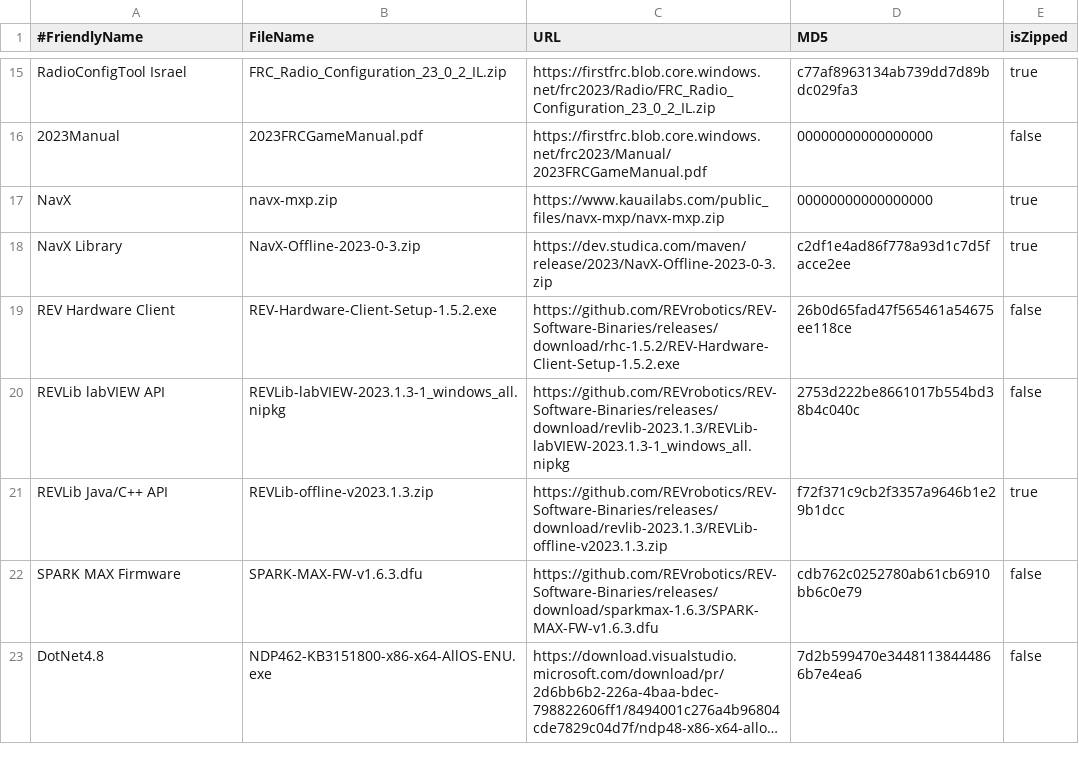
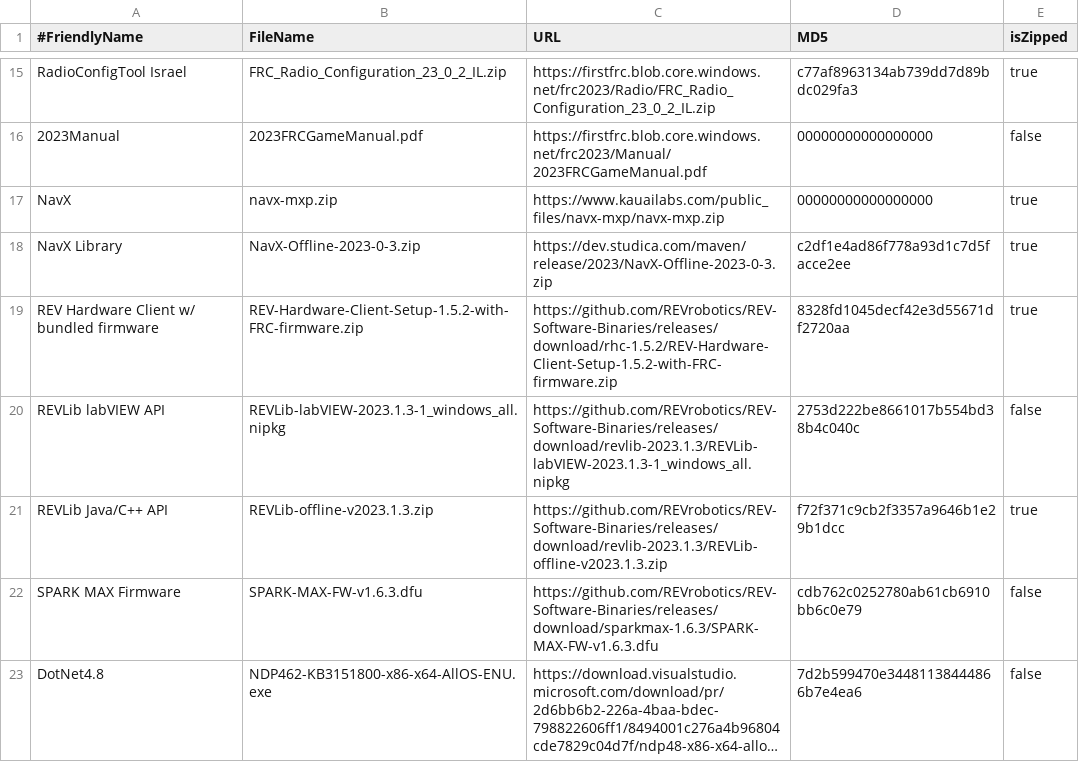
Before and after one commit to JamieSinn/CSA-USB-Tool, a CSV file: FRCSoftware2023.csv, drawn as a sheet; only a part is shown, gaps mark what is left out; long unchanged cells end in ….

Commit message:
RHC: Use zip that bundles the installer with metadata and downloads

```diff
--- a/FRCSoftware2023.csv
+++ b/FRCSoftware2023.csv
@@ -18,3 +18,3 @@ NavX,navx-mxp.zip,https://www.kauailabs.com/public_files/navx-mxp/navx-mxp.zip,0
 NavX Library,NavX-Offline-2023-0-3.zip,https://dev.studica.com/maven/release/2023/NavX-Offline-2023-0-3.zip,c2df1e4ad86f778a93d1c7d5facce2ee,true
-REV Hardware Client,REV-Hardware-Client-Setup-1.5.2.exe,https://github.com/REVrobotics/REV-Software-Binaries/releases/download/rhc-1.5.2/REV-Hardware-Client-Setup-1.5.2.exe,26b0d65fad47f565461a54675ee118ce,false
+REV Hardware Client w/ bundled firmware,REV-Hardware-Client-Setup-1.5.2-with-FRC-firmware.zip,https://github.com/REVrobotics/REV-Software-Binaries/releases/download/rhc-1.5.2/REV-Hardware-Client-Setup-1.5.2-with-FRC-firmware.zip,8328fd1045decf42e3d55671df2720aa,true
 REVLib labVIEW API,REVLib-labVIEW-2023.1.3-1_windows_all.nipkg,https://github.com/REVrobotics/REV-Software-Binaries/releases/download/revlib-2023.1.3/REVLib-labVIEW-2023.1.3-1_windows_all.nipkg,2753d222be8661017b554bd38b4c040c,false
```
